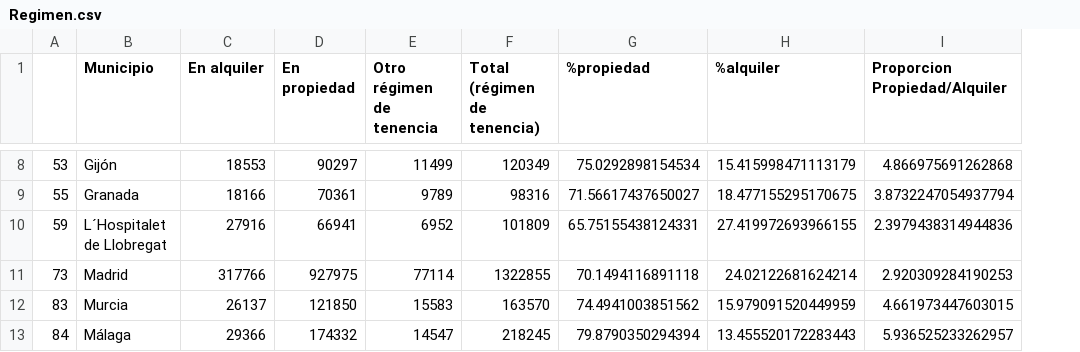
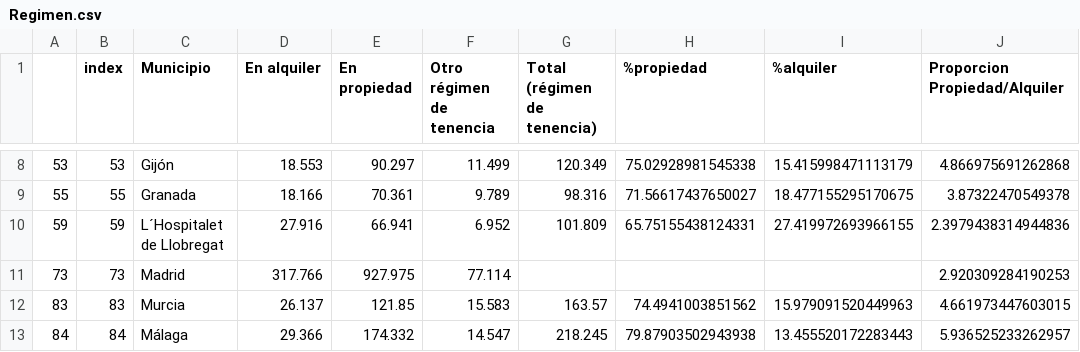
Before and after one commit to carlotagordillo2/Housing-factor, a CSV file: src/files/datos_para_almacenar/Regimen.csv, drawn as a sheet; only a part is shown, gaps mark what is left out; addresses are those after the commit; the diff covers the shown part only; the diff names each change by its address in the sheet, - before the commit and + after, or states it on an @@ line.

```diff
--- a/src/files/datos_para_almacenar/Regimen.csv
+++ b/src/files/datos_para_almacenar/Regimen.csv
+column B (index), rows 8-13: 53 | 55 | 59 | 73 | 83 | 84
-D8 (En alquiler): 18553
+D8 (En alquiler): 18.553
-E8 (En propiedad): 90297
+E8 (En propiedad): 90.297
-F8 (Otro régimen de tenencia): 11499
+F8 (Otro régimen de tenencia): 11.499
-G8 (Total (régimen de tenencia)): 120349
+G8 (Total (régimen de tenencia)): 120.349
-H8 (%propiedad): 75.0292898154534
+H8 (%propiedad): 75.02928981545338
-D9 (En alquiler): 18166
+D9 (En alquiler): 18.166
-E9 (En propiedad): 70361
+E9 (En propiedad): 70.361
-F9 (Otro régimen de tenencia): 9789
+F9 (Otro régimen de tenencia): 9.789
-G9 (Total (régimen de tenencia)): 98316
+G9 (Total (régimen de tenencia)): 98.316
-J9 (Proporcion Propiedad/Alquiler): 3.8732247054937794
+J9 (Proporcion Propiedad/Alquiler): 3.87322470549378
-D10 (En alquiler): 27916
+D10 (En alquiler): 27.916
-E10 (En propiedad): 66941
+E10 (En propiedad): 66.941
-F10 (Otro régimen de tenencia): 6952
+F10 (Otro régimen de tenencia): 6.952
-G10 (Total (régimen de tenencia)): 101809
+G10 (Total (régimen de tenencia)): 101.809
-D11 (En alquiler): 317766
+D11 (En alquiler): 317.766
-E11 (En propiedad): 927975
+E11 (En propiedad): 927.975
-F11 (Otro régimen de tenencia): 77114
+F11 (Otro régimen de tenencia): 77.114
-G11 (Total (régimen de tenencia)): 1322855
+G11 (Total (régimen de tenencia)): (empty)
-H11 (%propiedad): 70.1494116891118
+H11 (%propiedad): (empty)
-I11 (%alquiler): 24.02122681624214
+I11 (%alquiler): (empty)
-D12 (En alquiler): 26137
+D12 (En alquiler): 26.137
-E12 (En propiedad): 121850
+E12 (En propiedad): 121.85
-F12 (Otro régimen de tenencia): 15583
+F12 (Otro régimen de tenencia): 15.583
-G12 (Total (régimen de tenencia)): 163570
+G12 (Total (régimen de tenencia)): 163.57
-I12 (%alquiler): 15.979091520449959
+I12 (%alquiler): 15.979091520449963
-D13 (En alquiler): 29366
+D13 (En alquiler): 29.366
-E13 (En propiedad): 174332
+E13 (En propiedad): 174.332
-F13 (Otro régimen de tenencia): 14547
+F13 (Otro régimen de tenencia): 14.547
-G13 (Total (régimen de tenencia)): 218245
+G13 (Total (régimen de tenencia)): 218.245
-H13 (%propiedad): 79.8790350294394
+H13 (%propiedad): 79.87903502943938
```
Also changed, not shown: 70 edited cells elsewhere in this file, 2 other files.
